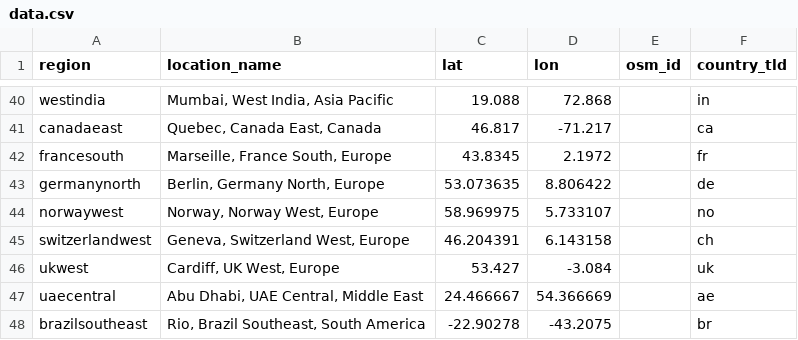
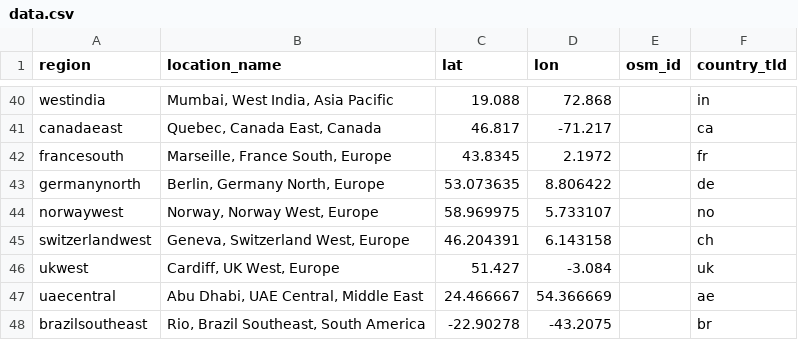
Before and after one commit to dgl/cloud-regions, a CSV file: azure/data.csv, drawn as a sheet; only a part is shown, gaps mark what is left out.

Commit message:
Fix probable typo in Azure's data

```diff
--- a/azure/data.csv
+++ b/azure/data.csv
@@ -45,3 +45,3 @@ region,location_name,lat,lon,osm_id,country_tld
 "switzerlandwest","Geneva, Switzerland West, Europe","46.204391","6.143158",,ch
-"ukwest","Cardiff, UK West, Europe","53.427","-3.084",,uk
+"ukwest","Cardiff, UK West, Europe","51.427","-3.084",,uk
 "uaecentral","Abu Dhabi, UAE Central, Middle East","24.466667","54.366669",,ae
```
